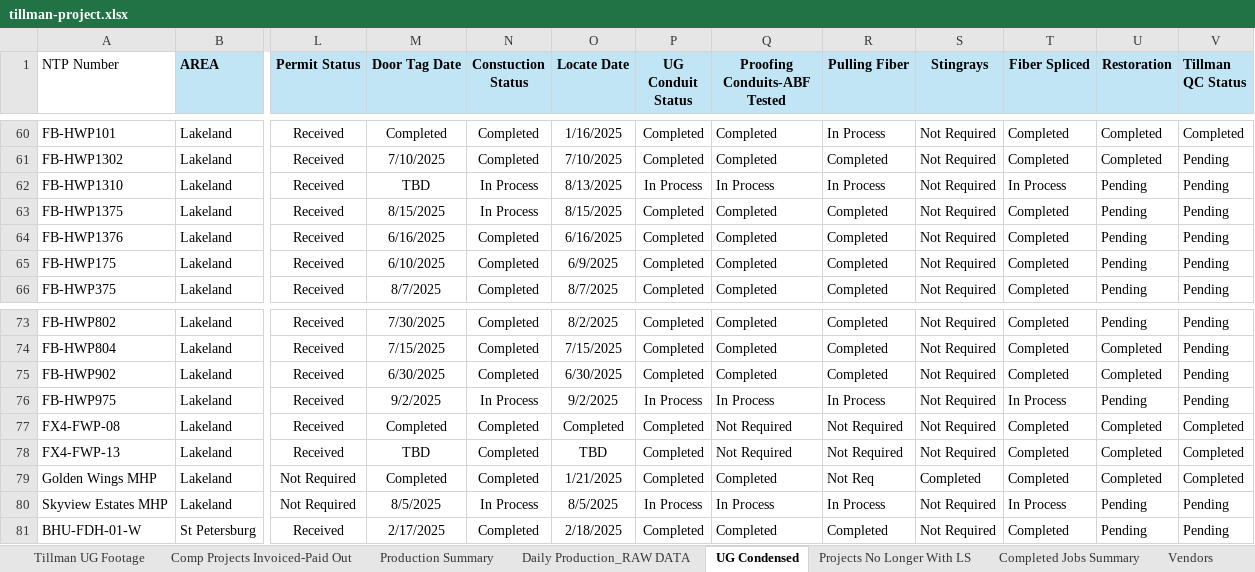
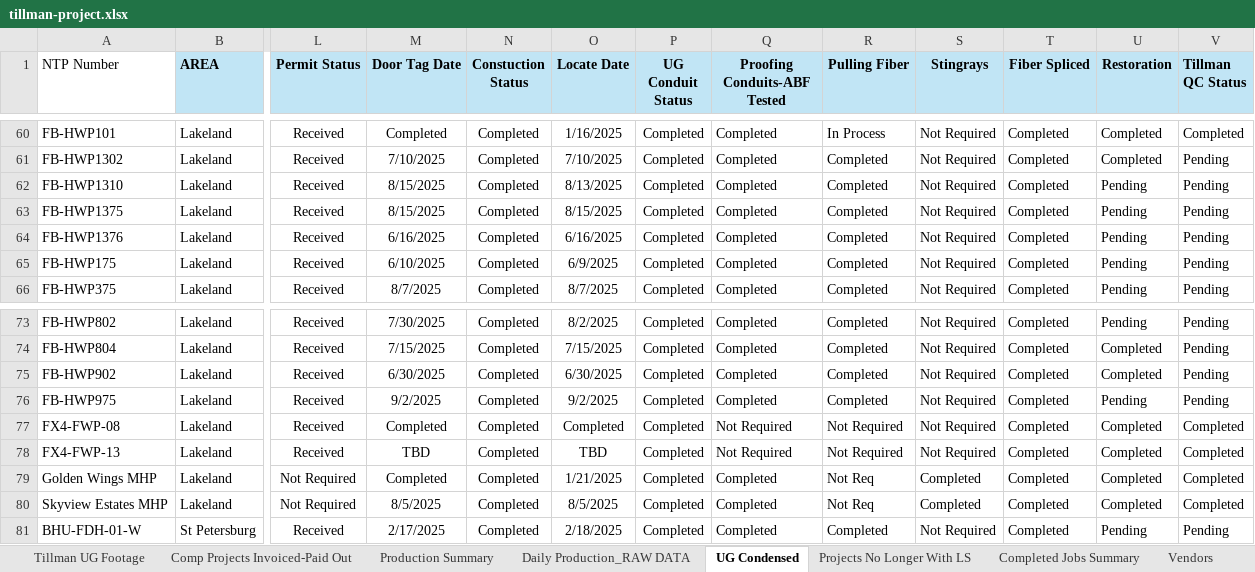
Before and after one commit to JCKraus1/Tillman-Dashboard, an Excel workbook: tillman-project.xlsx, sheet UG Condensed, drawn as a sheet; only a part is shown, gaps mark what is left out; values as stored, in another font and other column widths than the file's, no borders; the diff names each change by its address in the sheet, - before the commit and + after, or states it on an @@ line.

```diff
--- a/tillman-project.xlsx (sheet UG Condensed)
+++ b/tillman-project.xlsx (sheet UG Condensed)
-M62 (Door Tag Date): TBD
+M62 (Door Tag Date): 8/15/2025
-N62:N63 (Constuction Status): In Process
+N62:N63 (Constuction Status): Completed
-P62 (UG Conduit Status): In Process
+P62 (UG Conduit Status): Completed
-Q62 (Proofing Conduits-ABF Tested): In Process
+Q62 (Proofing Conduits-ABF Tested): Completed
-R62 (Pulling Fiber): In Process
+R62 (Pulling Fiber): Completed
-T62 (Fiber Spliced): In Process
+T62 (Fiber Spliced): Completed
-N76 (Constuction Status): In Process
+N76 (Constuction Status): Completed
-P76 (UG Conduit Status): In Process
+P76 (UG Conduit Status): Completed
-Q76 (Proofing Conduits-ABF Tested): In Process
+Q76 (Proofing Conduits-ABF Tested): Completed
-R76 (Pulling Fiber): In Process
+R76 (Pulling Fiber): Completed
-T76 (Fiber Spliced): In Process
+T76 (Fiber Spliced): Completed
-N80 (Constuction Status): In Process
+N80 (Constuction Status): Completed
-P80 (UG Conduit Status): In Process
+P80 (UG Conduit Status): Completed
-Q80 (Proofing Conduits-ABF Tested): In Process
+Q80 (Proofing Conduits-ABF Tested): Completed
-R80 (Pulling Fiber): In Process
+R80 (Pulling Fiber): Not Req
-S80 (Stingrays): Not Required
+S80 (Stingrays): Completed
-T80 (Fiber Spliced): In Process
+T80 (Fiber Spliced): Completed
-U80 (Restoration): Pending
+U80 (Restoration): Completed
-V80 (Tillman QC Status): Pending
+V80 (Tillman QC Status): Completed
```
Also changed, not shown: sheet Tillman UG Footage, sheet Comp Projects Invoiced-Paid Out, formulas that keep their value.
